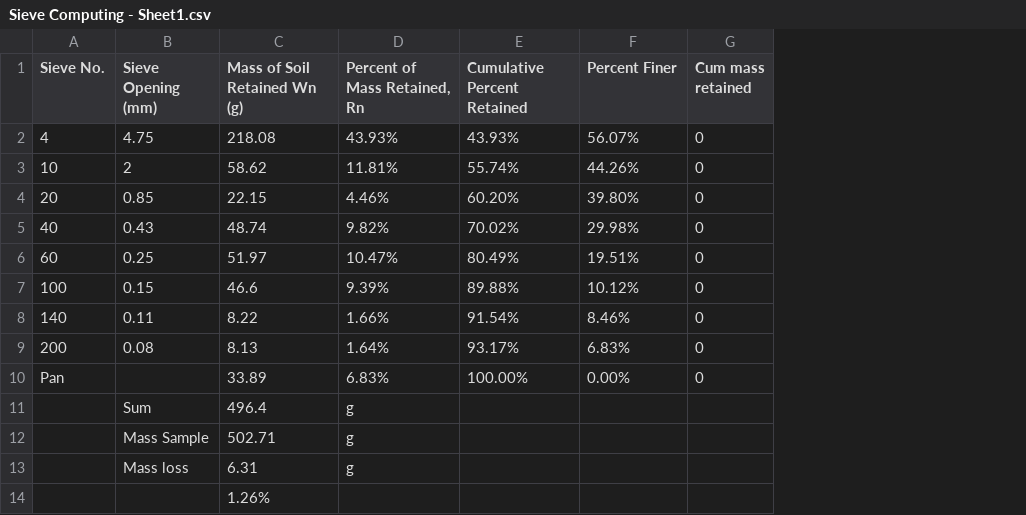
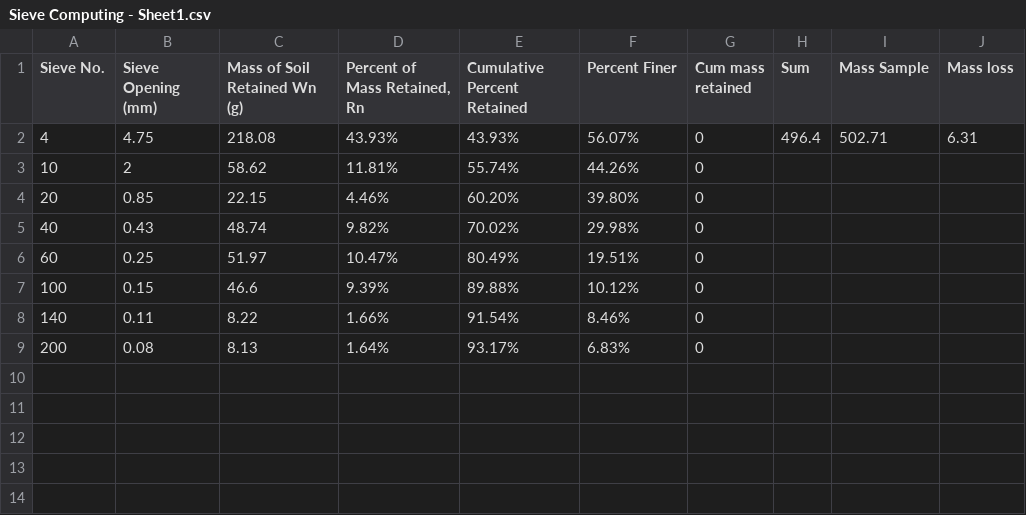
Before and after one commit to mayubahmed/CEUY3013, a CSV file: Sieve Computing - Sheet1.csv, drawn as a sheet; removed rows and columns are numbered as before the commit, all else as after; the diff names each change by its address in the sheet, - before the commit and + after, or states it on an @@ line.

Commit message:
Add files via upload

```diff
--- a/Sieve Computing - Sheet1.csv
+++ b/Sieve Computing - Sheet1.csv
+column H (Sum), row 2: 496.4
+column I (Mass Sample), row 2: 502.71
+column J (Mass loss), row 2: 6.31
-row 10: Pan |  | 33.89 | 6.83% | 100.00% | 0.00% | 0
-row 11:  | Sum | 496.4 | g
-row 12:  | Mass Sample | 502.71 | g
-row 13:  | Mass loss | 6.31 | g
-row 14:  |  | 1.26%
```
